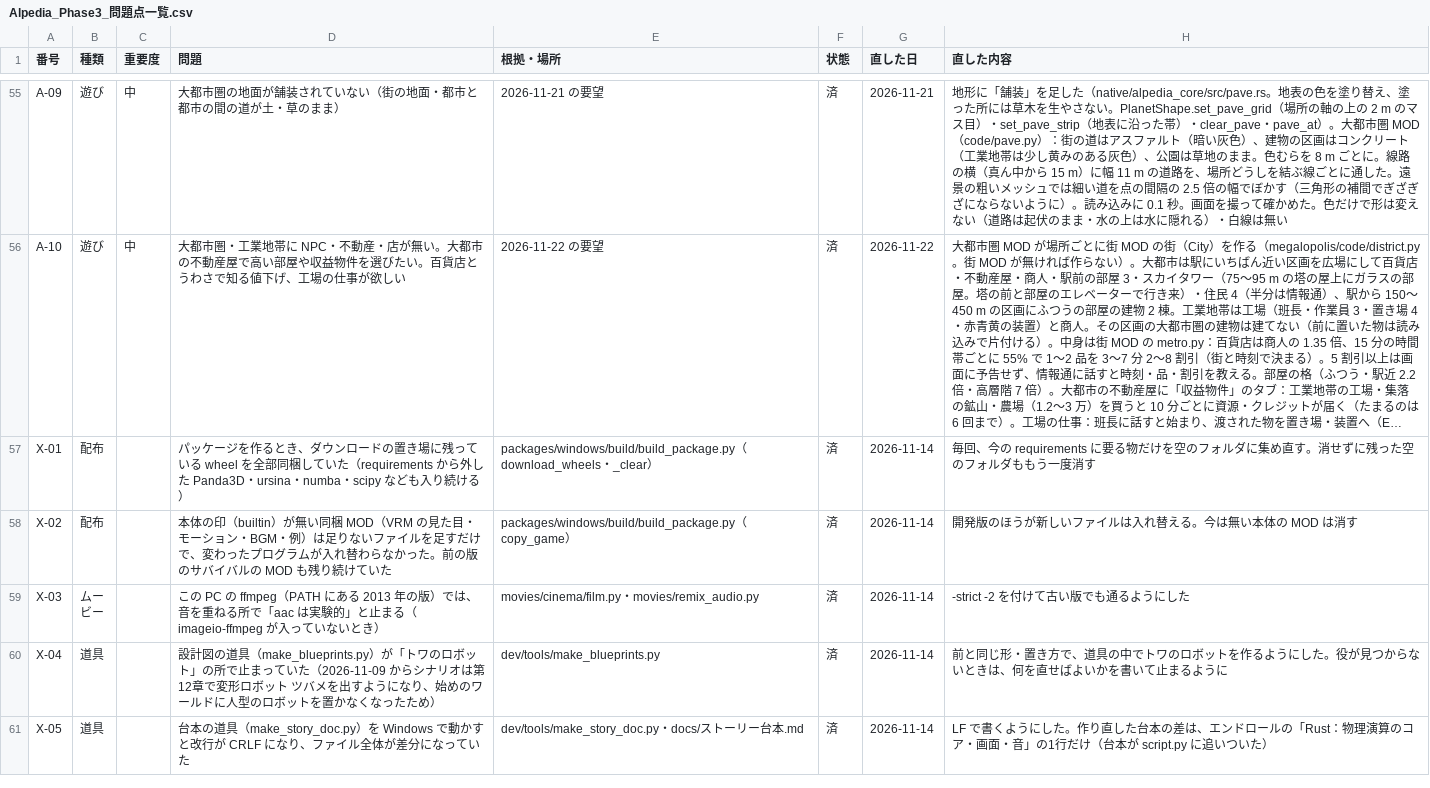
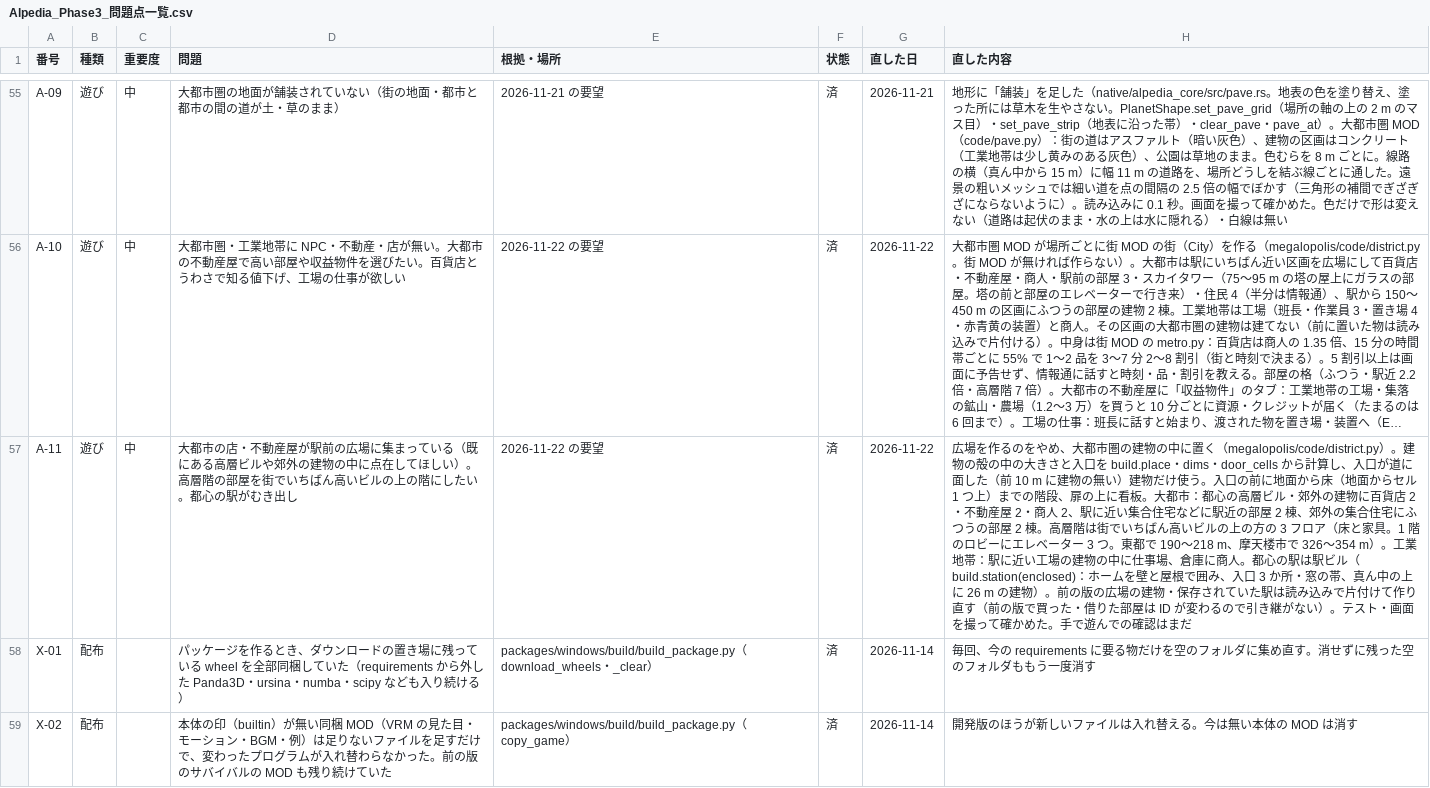
Before and after one commit to cpebach/alpedia, a CSV file: docs/Alpedia_Phase3_問題点一覧.csv, drawn as a sheet; only a part is shown, gaps mark what is left out; the shorter side is filled out with more unchanged rows; long unchanged cells end in …; the diff names each change by its address in the sheet, - before the commit and + after, or states it on an @@ line.

```diff
--- a/docs/Alpedia_Phase3_問題点一覧.csv
+++ b/docs/Alpedia_Phase3_問題点一覧.csv
+row 57: A-11 | 遊び | 中 | 大都市の店・不動産屋が駅前の広場に集まっている（既にある高層ビルや郊外の建物の中に点在してほしい）。高層階の部屋を街でいちばん高いビルの上の階にしたい。都心の駅がむき出し | 2026-11-22 の要望 | 済 | 2026-11-22 | 広場を作るのをやめ、大都市圏の建物の中に置く（megalopolis/code/district.py）。建物の殻の中の大きさと入口を build.place・dims・door_cells から計算し、入口が道に面した（前 10 m に建物の無い）建物だけ使う。入口の前に地面から床（地面からセル 1 つ上）までの階段、扉の上に看板。大都市：都心の高層ビル・郊外の建物に百貨店 2・不動産屋 2・商人 2、駅に近い集合住宅などに駅近の部屋 2 棟、郊外の集合住宅にふつうの部屋 2 棟。高層階は街でいちばん高いビルの上の方の 3 フロア（床と家具。1 階のロビーにエレベーター 3 つ。東都で 190〜218 m、摩天楼市で 326〜354 m）。工業地帯：駅に近い工場の建物の中に仕事場、倉庫に商人。都心の駅は駅ビル（build.station(enclosed)：ホームを壁と屋根で囲み、入口 3 か所・窓の帯、真ん中の上に 26 m の建物）。前の版の広場の建物・保存されていた駅は読み込みで片付けて作り直す（前の版で買った・借りた部屋は ID が変わるので引き継がない）。テスト・画面を撮って確かめた。手で遊んでの確認はまだ
```
Also changed, not shown: 9 other files.
